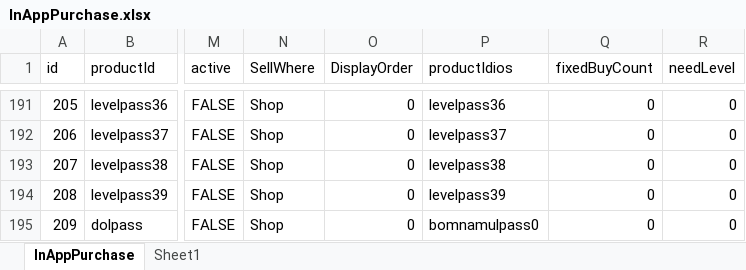
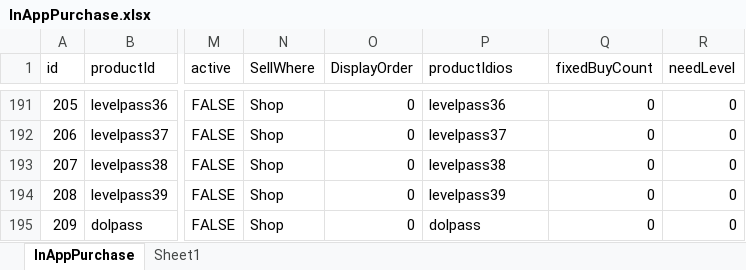
Before and after one commit to luckyzwei/Yosaki-1, an Excel workbook: Assets/06.Table/InAppPurchase.xlsx, sheet InAppPurchase, drawn as a sheet; only a part is shown, gaps mark what is left out; values as stored, in another font and other column widths than the file's, no borders; the diff names each change by its address in the sheet, - before the commit and + after, or states it on an @@ line.

```diff
--- a/Assets/06.Table/InAppPurchase.xlsx (sheet InAppPurchase)
+++ b/Assets/06.Table/InAppPurchase.xlsx (sheet InAppPurchase)
-P195 (productIdios): bomnamulpass0
+P195 (productIdios): dolpass
```
Also changed, not shown: Assets/06.Table/TwelveBossTable.xlsx, Assets/06.Table/TwoCave.xlsx, 5 other files.
